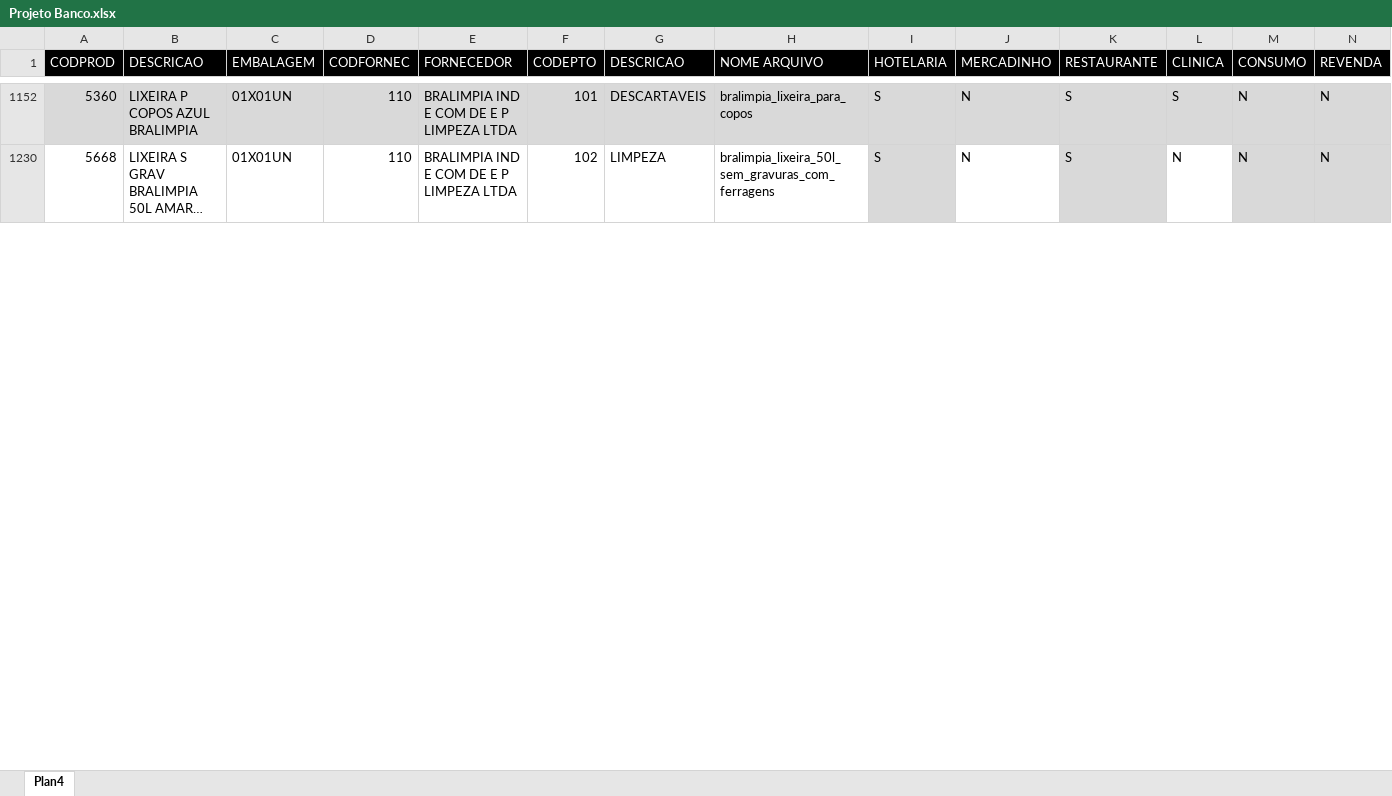
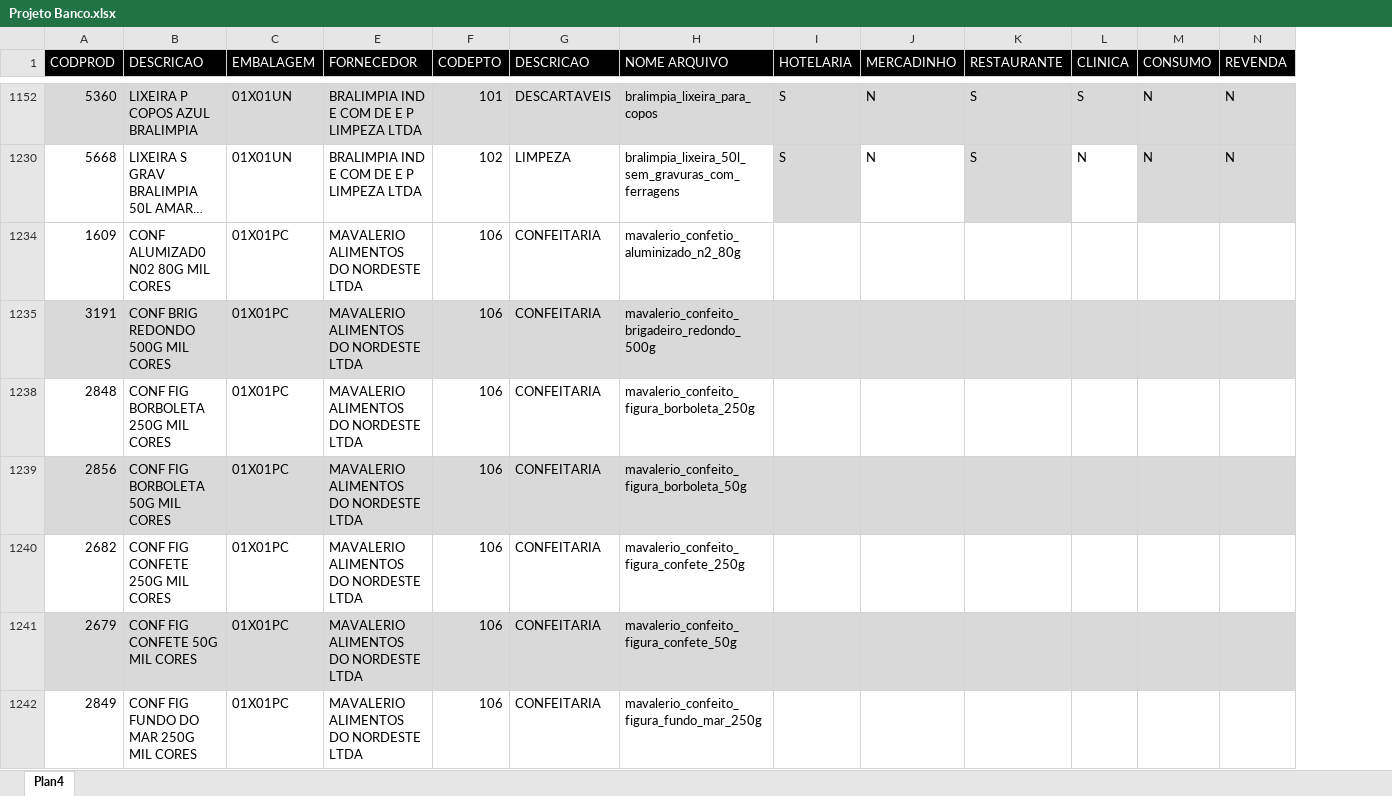
Before and after one commit to DiegoSA/Catalogo, an Excel workbook: Projeto Banco.xlsx, sheet Plan4, drawn as a sheet; only a part is shown, gaps mark what is left out; long unchanged cells end in …; values as stored, in another font and other column widths than the file's, no borders; removed rows and columns are numbered as before the commit, all else as after; rows hold the shown columns only; the diff covers the shown part only; the diff names each change by its address in the sheet, - before the commit and + after, or states it on an @@ line.

```diff
--- a/Projeto Banco.xlsx (sheet Plan4)
+++ b/Projeto Banco.xlsx (sheet Plan4)
@@ column D (CODFORNEC) hidden, rows 1152-1230: 110 | 110 @@
+row 1234: 1609 | CONF ALUMIZAD0 N02 80G MIL CORES | 01X01PC | MAVALERIO ALIMENTOS DO NORDESTE LTDA | 106 | CONFEITARIA | mavalerio_confetio_aluminizado_n2_80g
+row 1235: 3191 | CONF BRIG REDONDO 500G MIL CORES | 01X01PC | MAVALERIO ALIMENTOS DO NORDESTE LTDA | 106 | CONFEITARIA | mavalerio_confeito_brigadeiro_redondo_500g
+row 1238: 2848 | CONF FIG BORBOLETA 250G MIL CORES | 01X01PC | MAVALERIO ALIMENTOS DO NORDESTE LTDA | 106 | CONFEITARIA | mavalerio_confeito_figura_borboleta_250g
+row 1239: 2856 | CONF FIG BORBOLETA 50G MIL CORES | 01X01PC | MAVALERIO ALIMENTOS DO NORDESTE LTDA | 106 | CONFEITARIA | mavalerio_confeito_figura_borboleta_50g
+row 1240: 2682 | CONF FIG CONFETE 250G MIL CORES | 01X01PC | MAVALERIO ALIMENTOS DO NORDESTE LTDA | 106 | CONFEITARIA | mavalerio_confeito_figura_confete_250g
+row 1241: 2679 | CONF FIG CONFETE 50G MIL CORES | 01X01PC | MAVALERIO ALIMENTOS DO NORDESTE LTDA | 106 | CONFEITARIA | mavalerio_confeito_figura_confete_50g
+row 1242: 2849 | CONF FIG FUNDO DO MAR 250G MIL CORES | 01X01PC | MAVALERIO ALIMENTOS DO NORDESTE LTDA | 106 | CONFEITARIA | mavalerio_confeito_figura_fundo_mar_250g
```
Also changed, not shown: 131 added rows and 1 edited cell elsewhere in this sheet, CATÁLOGOS.xlsx, 54 other files.
